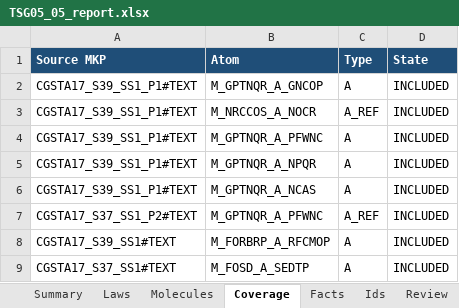
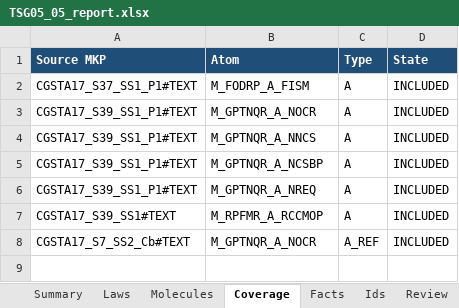
Before and after one commit to DataTwin-ai/knowledge_breakdown, an Excel workbook: Governance_Master/TG05/report/TSG05_05_report.xlsx, sheet Coverage, drawn as a sheet; values as stored, in another font and other column widths than the file's, no borders; removed rows and columns are numbered as before the commit, all else as after; the diff names each change by its address in the sheet, - before the commit and + after, or states it on an @@ line.

```diff
--- a/Governance_Master/TG05/report/TSG05_05_report.xlsx (sheet Coverage)
+++ b/Governance_Master/TG05/report/TSG05_05_report.xlsx (sheet Coverage)
+row 2: CGSTA17_S37_SS1_P1#TEXT | M_FODRP_A_FISM | A | INCLUDED
-B3 (Atom): M_GPTNQR_A_GNCOP
+B3 (Atom): M_GPTNQR_A_NOCR
-row 3: CGSTA17_S39_SS1_P1#TEXT | M_NRCCOS_A_NOCR | A_REF | INCLUDED
-B4 (Atom): M_GPTNQR_A_PFWNC
+B4 (Atom): M_GPTNQR_A_NNCS
-B5 (Atom): M_GPTNQR_A_NPQR
+B5 (Atom): M_GPTNQR_A_NCSBP
-B6 (Atom): M_GPTNQR_A_NCAS
+B6 (Atom): M_GPTNQR_A_NREQ
-row 7: CGSTA17_S37_SS1_P2#TEXT | M_GPTNQR_A_PFWNC | A_REF | INCLUDED
-B7 (Atom): M_FORBRP_A_RFCMOP
+B7 (Atom): M_RPFMR_A_RCCMOP
-row 9: CGSTA17_S37_SS1#TEXT | M_FOSD_A_SEDTP | A | INCLUDED
+row 8: CGSTA17_S7_SS2_Cb#TEXT | M_GPTNQR_A_NOCR | A_REF | INCLUDED
```
Also changed, not shown: sheet Molecules, sheet Ids, sheet Facts, sheet Laws, sheet Summary, Governance_Master/index.xlsx, Output/akp.xlsx, 24 other files.
